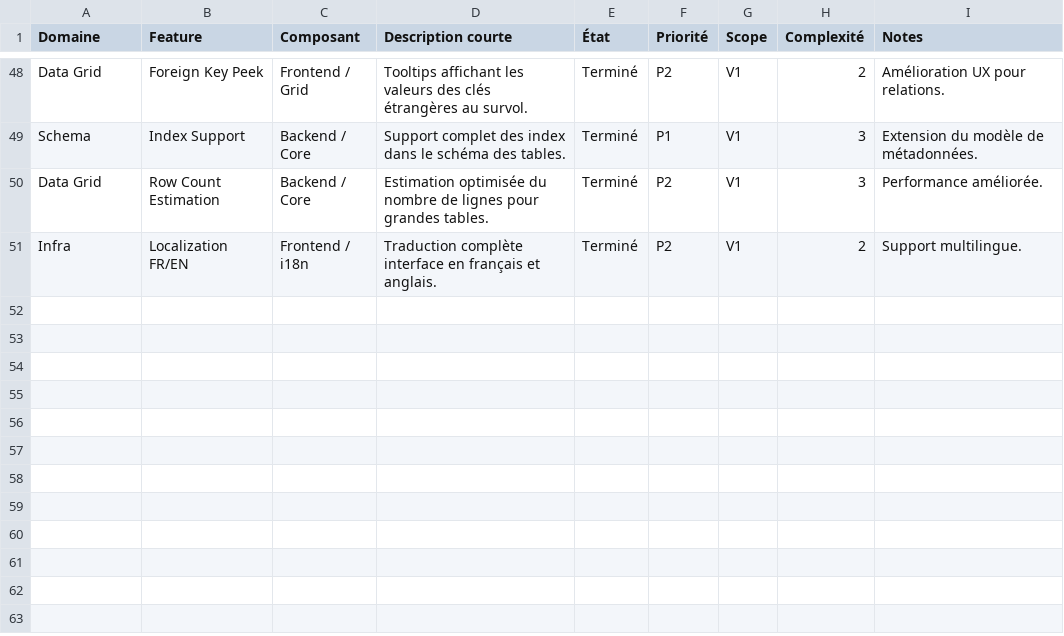
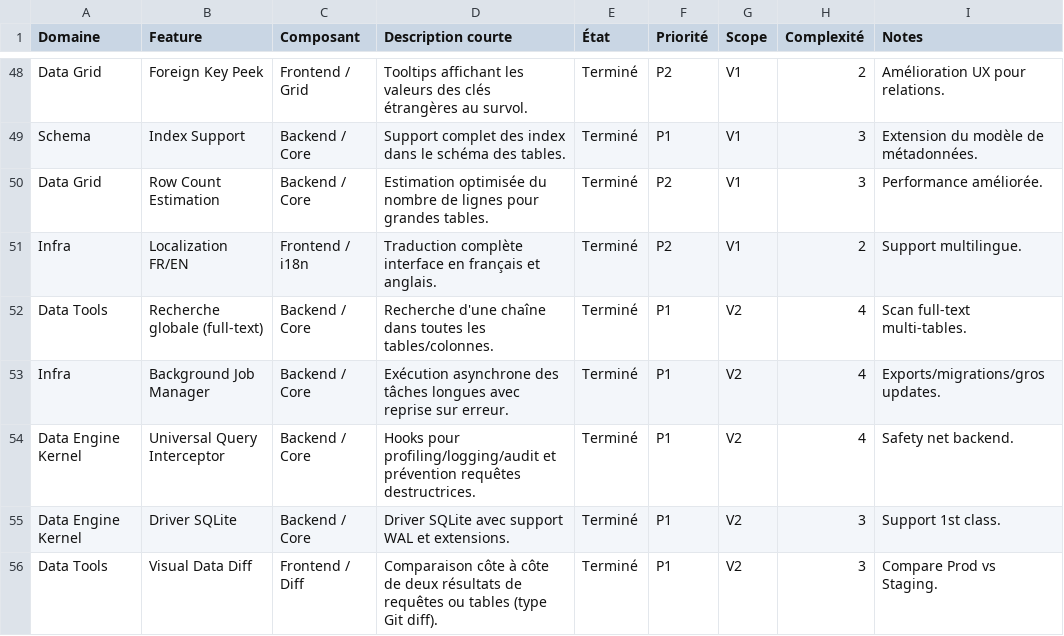
Before and after one commit to QoreDB/QoreDB, a CSV file: doc/FEATURES.csv, drawn as a sheet; only a part is shown, gaps mark what is left out; the diff names each change by its address in the sheet, - before the commit and + after, or states it on an @@ line.

Commit message:
feat: add data diff functionality with UI components and utilities
- Implemented Sidebar and DBTree updates to support table comparison.
- Enhanced TabBar to include diff tab type and icon.
- Created diff utilities for comparing query results, including CSV and JSON export options.
- Added new Textarea component for better UI consistency.
- Introduced useWebviewGuards hook to manage context menu and shortcut behaviors.
- Updated localization files for English and French to include diff-related strings.
- Modified crash recovery and tab management to accommodate diff tabs.

```diff
--- a/doc/FEATURES.csv
+++ b/doc/FEATURES.csv
+row 52: Data Tools | Recherche globale (full-text) | Backend / Core | Recherche d'une chaîne dans toutes les tables/colonnes. | Terminé | P1 | V2 | 4 | Scan full-text multi-tables.
+row 53: Infra | Background Job Manager | Backend / Core | Exécution asynchrone des tâches longues avec reprise sur erreur. | Terminé | P1 | V2 | 4 | Exports/migrations/gros updates.
+row 54: Data Engine Kernel | Universal Query Interceptor | Backend / Core | Hooks pour profiling/logging/audit et prévention requêtes destructrices. | Terminé | P1 | V2 | 4 | Safety net backend.
+row 55: Data Engine Kernel | Driver SQLite | Backend / Core | Driver SQLite avec support WAL et extensions. | Terminé | P1 | V2 | 3 | Support 1st class.
+row 56: Data Tools | Visual Data Diff | Frontend / Diff | Comparaison côte à côte de deux résultats de requêtes ou tables (type Git diff). | Terminé | P1 | V2 | 3 | Compare Prod vs Staging.
```
Also changed, not shown: 25 other files.
